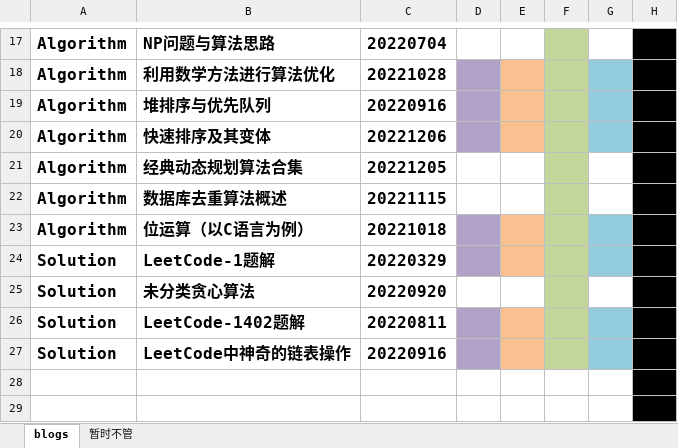
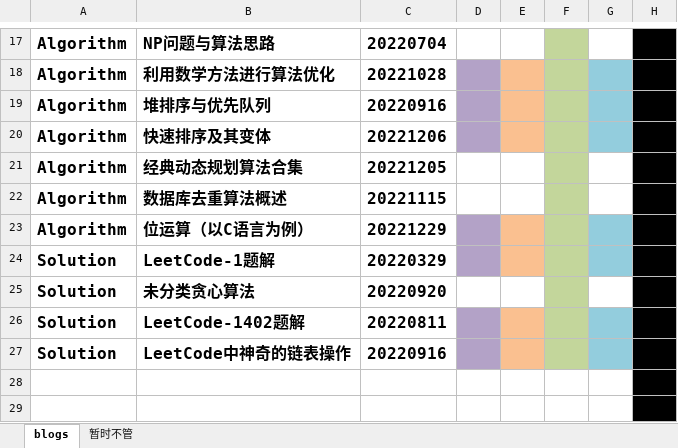
Before and after one commit to ZergWang/Blogs, an Excel workbook: 进度表.xlsx, sheet blogs, drawn as a sheet; only a part is shown, gaps mark what is left out; values as stored, in another font and other column widths than the file's, no borders; the diff names each change by its address in the sheet, - before the commit and + after, or states it on an @@ line.

```diff
--- a/进度表.xlsx (sheet blogs)
+++ b/进度表.xlsx (sheet blogs)
-C23: 20221018
+C23: 20221229
```
Also changed, not shown: 1 other file.
